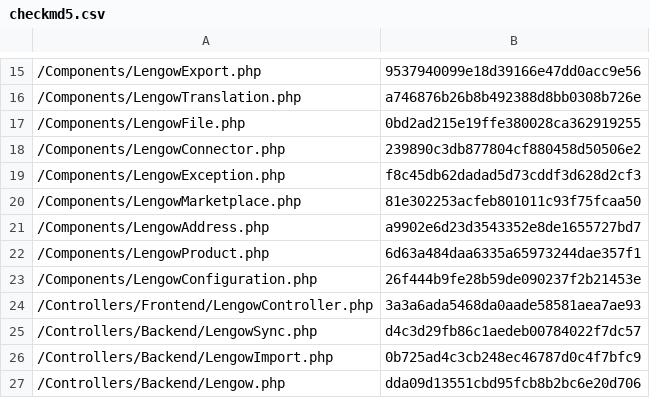
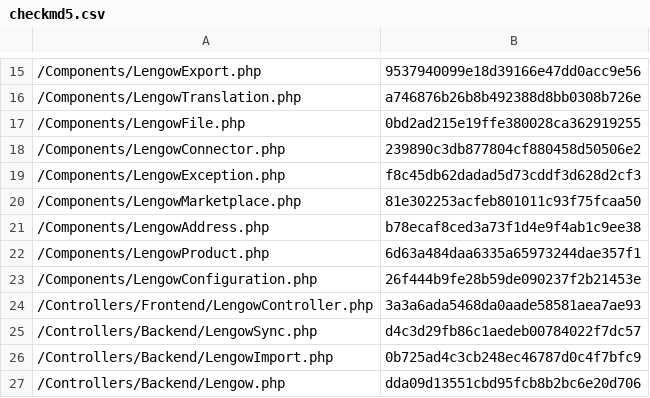
Before and after one commit to lengow/plugin-shopware, a CSV file: Toolbox/checkmd5.csv, drawn as a sheet; only a part is shown, gaps mark what is left out.

```diff
--- a/Toolbox/checkmd5.csv
+++ b/Toolbox/checkmd5.csv
@@ -20,3 +20,3 @@
 /Components/LengowMarketplace.php|81e302253acfeb801011c93f75fcaa50
-/Components/LengowAddress.php|a9902e6d23d3543352e8de1655727bd7
+/Components/LengowAddress.php|b78ecaf8ced3a73f1d4e9f4ab1c9ee38
 /Components/LengowProduct.php|6d63a484daa6335a65973244dae357f1
```
Also changed, not shown: 1 other file.
